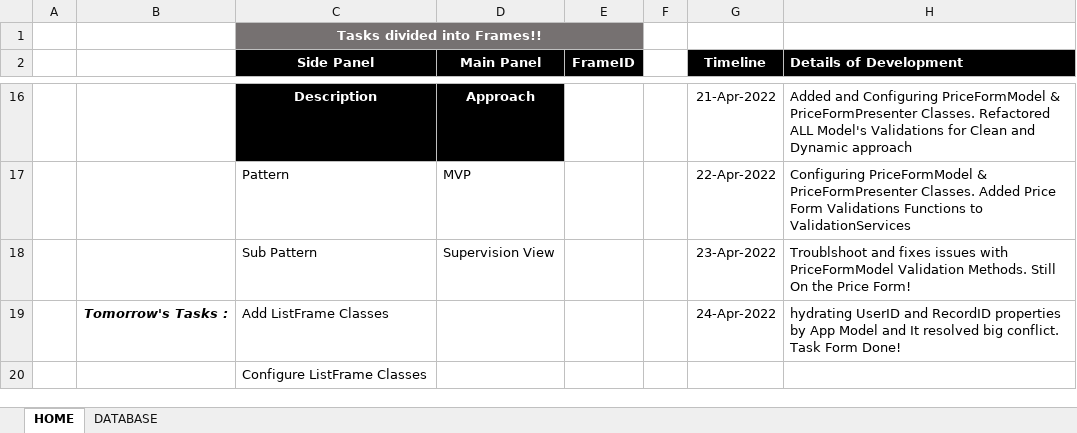
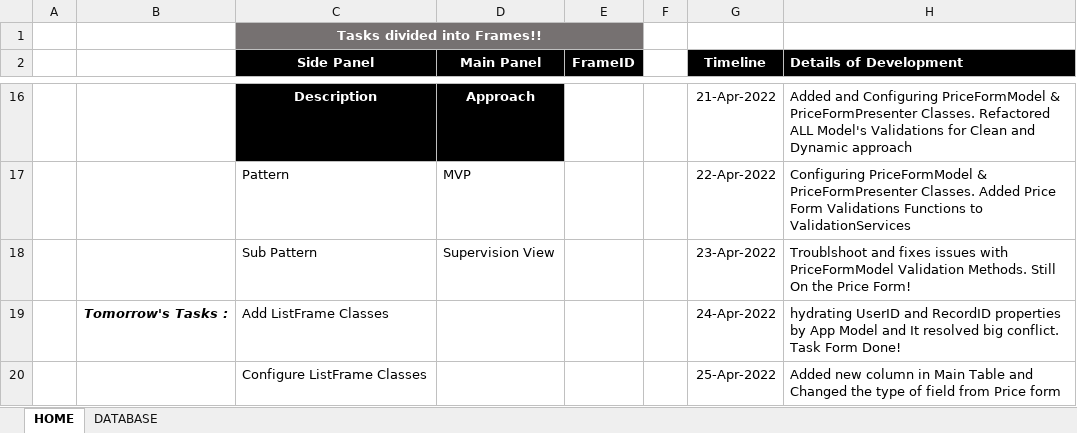
Before and after one commit to tothzola/price-manager, an Excel workbook: Price Approval Manager V1.0.xlsm, sheet HOME, drawn as a sheet; only a part is shown, gaps mark what is left out; values as stored, in another font and other column widths than the file's, no borders; charts and pictures not drawn; removed rows and columns are numbered as before the commit, all else as after; the diff names each change by its address in the sheet, - before the commit and + after, or states it on an @@ line.

Commit message:
#11 Update the Price Manager V1.0
Added a column in MAIN table!
Changed the Field Type of one control form Price Form

```diff
--- a/Price Approval Manager V1.0.xlsm (sheet HOME)
+++ b/Price Approval Manager V1.0.xlsm (sheet HOME)
-row 20:  |  | Configure ListFrame Classes
+row 20:  |  | Configure ListFrame Classes |  |  |  | 25-Apr-2022 | Added new column in Main Table and Changed the type of field from Price form
```
Also changed, not shown: sheet DATABASE.
